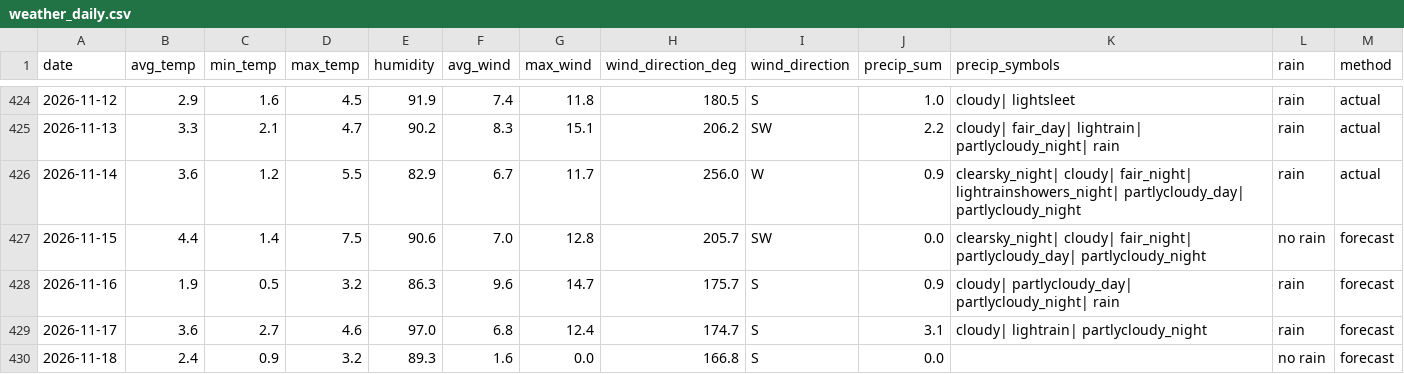
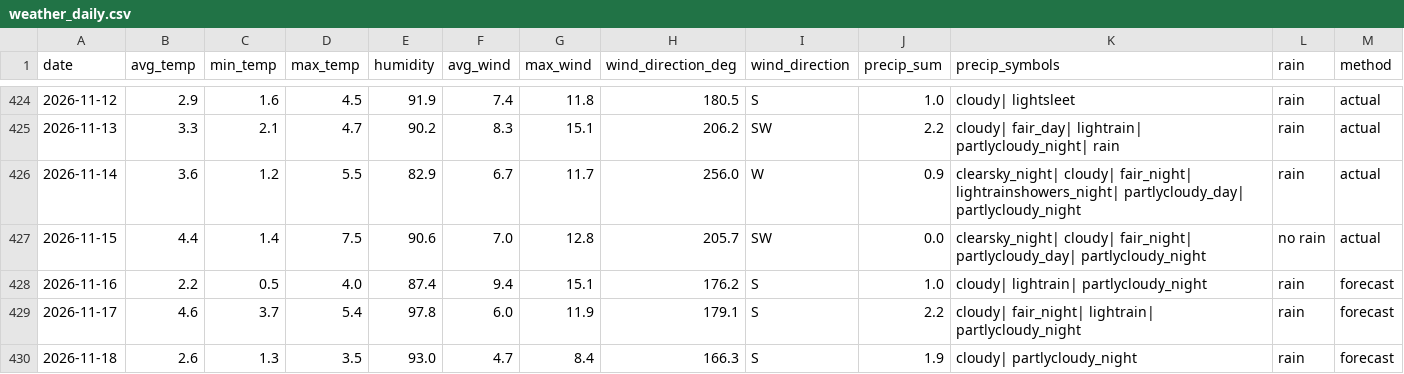
Before and after one commit to OlegChernodon/oc_public_reporitory, a CSV file: weather_daily.csv, drawn as a sheet; only a part is shown, gaps mark what is left out; the diff covers the shown part only.

Commit message:
Update weather_daily.csv (auto) 2026-11-16 09:57

```diff
--- a/weather_daily.csv
+++ b/weather_daily.csv
@@ -426,5 +426,5 @@ date,avg_temp,min_temp,max_temp,humidity,avg_wind,max_wind,wind_direction_deg,wi
 2026-11-14,3.6,1.2,5.5,82.9,6.7,11.7,256.0,W,0.9,clearsky_night| cloudy| fair_night| lightrainshowers_night| partlycloudy_day| partlycloudy_night,rain,actual
-2026-11-15,4.4,1.4,7.5,90.6,7.0,12.8,205.7,SW,0.0,clearsky_night| cloudy| fair_night| partlycloudy_day| partlycloudy_night,no rain,forecast
-2026-11-16,1.9,0.5,3.2,86.3,9.6,14.7,175.7,S,0.9,cloudy| partlycloudy_day| partlycloudy_night| rain,rain,forecast
-2026-11-17,3.6,2.7,4.6,97.0,6.8,12.4,174.7,S,3.1,cloudy| lightrain| partlycloudy_night,rain,forecast
-2026-11-18,2.4,0.9,3.2,89.3,1.6,0.0,166.8,S,0.0,,no rain,forecast
+2026-11-15,4.4,1.4,7.5,90.6,7.0,12.8,205.7,SW,0.0,clearsky_night| cloudy| fair_night| partlycloudy_day| partlycloudy_night,no rain,actual
+2026-11-16,2.2,0.5,4.0,87.4,9.4,15.1,176.2,S,1.0,cloudy| lightrain| partlycloudy_night,rain,forecast
+2026-11-17,4.6,3.7,5.4,97.8,6.0,11.9,179.1,S,2.2,cloudy| fair_night| lightrain| partlycloudy_night,rain,forecast
+2026-11-18,2.6,1.3,3.5,93.0,4.7,8.4,166.3,S,1.9,cloudy| partlycloudy_night,rain,forecast
```
Also changed, not shown: 1 added row and 17 edited cells elsewhere in this file.
